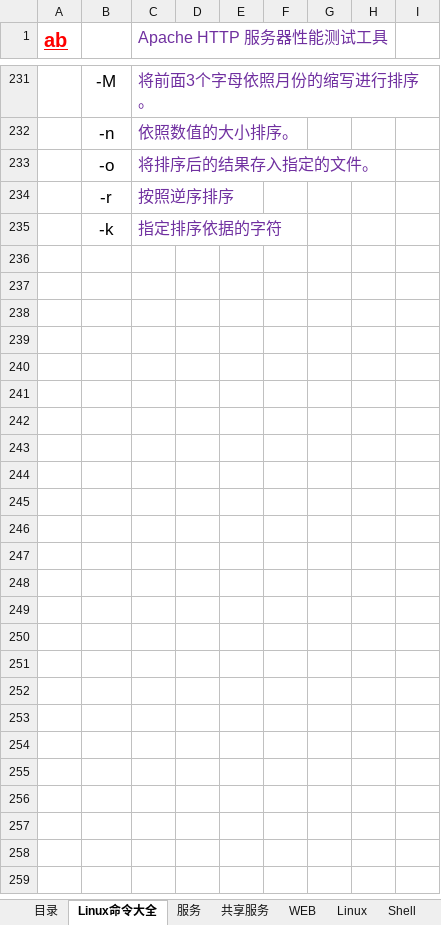
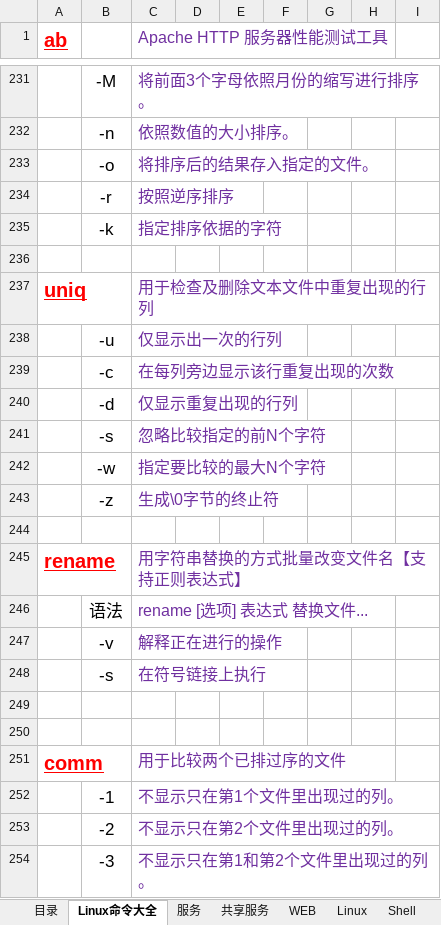
Before and after one commit to FirewoodBloody/Linux, an Excel workbook: linux.xlsx, sheet Linux命令大全, drawn as a sheet; only a part is shown, gaps mark what is left out; values as stored, in another font and other column widths than the file's, no borders; the diff covers the shown part only; the diff names each change by its address in the sheet, - before the commit and + after, or states it on an @@ line.

```diff
--- a/linux.xlsx (sheet Linux命令大全)
+++ b/linux.xlsx (sheet Linux命令大全)
+row 236: (empty)
+row 237: uniq |  | 用于检查及删除文本文件中重复出现的行列
+row 238:  | -u | 仅显示出一次的行列
+row 239:  | -c | 在每列旁边显示该行重复出现的次数
+row 240:  | -d | 仅显示重复出现的行列
+row 241:  | -s | 忽略比较指定的前N个字符
+row 242:  | -w | 指定要比较的最大N个字符
+row 243:  | -z | 生成\0字节的终止符
+row 244: (empty)
+row 245: rename |  | 用字符串替换的方式批量改变文件名【支持正则表达式】
+row 246:  | 语法 | rename [选项] 表达式 替换文件...
+row 247:  | -v | 解释正在进行的操作
+row 248:  | -s | 在符号链接上执行
+row 249: (empty)
+row 250: (empty)
+row 251: comm |  | 用于比较两个已排过序的文件
+row 252:  | -1 | 不显示只在第1个文件里出现过的列。
+row 253:  | -2 | 不显示只在第2个文件里出现过的列。
+row 254:  | -3 | 不显示只在第1和第2个文件里出现过的列。
```
Also changed, not shown: 64 added rows elsewhere in this sheet, 2 other files.
